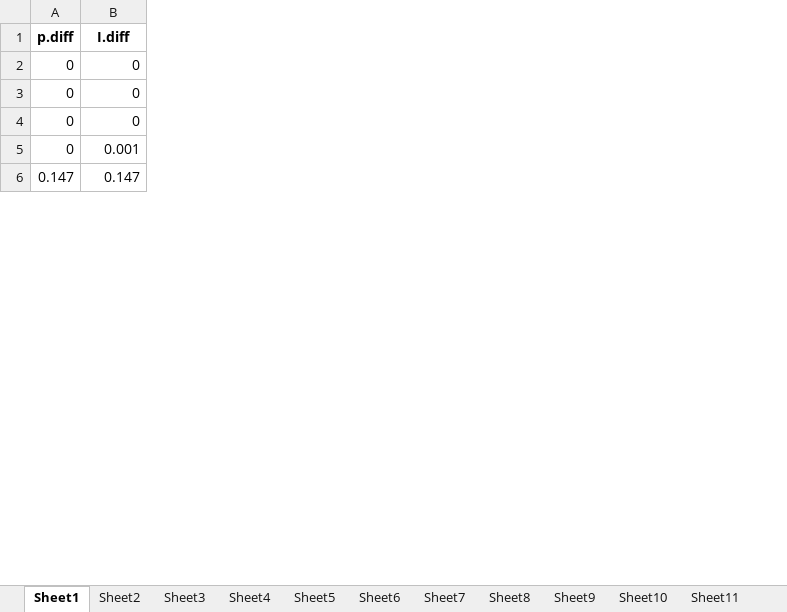
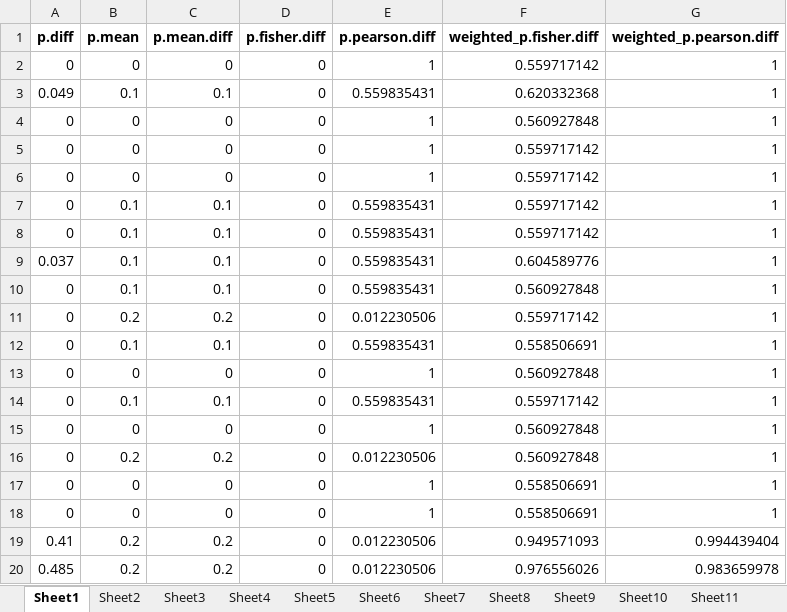
Before and after one commit to DEck13/synthetic_prediction, an Excel workbook: prevalence_testing/numerical_studies/trial.xlsx, sheet Sheet1, drawn as a sheet; only a part is shown; values as stored, in another font and other column widths than the file's, no borders; removed rows and columns are numbered as before the commit, all else as after; the diff covers the shown part only; the diff names each change by its address in the sheet, - before the commit and + after, or states it on an @@ line.

```diff
--- a/prevalence_testing/numerical_studies/trial.xlsx (sheet Sheet1)
+++ b/prevalence_testing/numerical_studies/trial.xlsx (sheet Sheet1)
+column C (p.mean.diff), rows 4-7: 0 | 0 | 0 | 0.1
+column D (p.fisher.diff), rows 4-7: all 0
+column E (p.pearson.diff), rows 4-7: 1 | 1 | 1 | 0.559835431
+column F (weighted_p.fisher.diff), rows 4-7: 0.560927848 | 0.559717142 | 0.559717142 | 0.559717142
+column G (weighted_p.pearson.diff), rows 4-7: all 1
-B1: I.diff
+B1: p.mean
@@ row 33 moved to row 2: 0 @@
+row 3: 0.049 | 0.1 | 0.1 | 0 | 0.559835431 | 0.620332368 | 1
-B7 (p.mean): 0.001
+B7 (p.mean): 0.1
-row 6: 0.147 | 0.147
+row 8: 0 | 0.1 | 0.1 | 0 | 0.559835431 | 0.559717142 | 1
+row 9: 0.037 | 0.1 | 0.1 | 0 | 0.559835431 | 0.604589776 | 1
+row 10: 0 | 0.1 | 0.1 | 0 | 0.559835431 | 0.560927848 | 1
+row 11: 0 | 0.2 | 0.2 | 0 | 0.012230506 | 0.559717142 | 1
+row 12: 0 | 0.1 | 0.1 | 0 | 0.559835431 | 0.558506691 | 1
@@ row 34 moved to row 13: 0 @@
+row 14: 0 | 0.1 | 0.1 | 0 | 0.559835431 | 0.559717142 | 1
@@ row 36 moved to row 15: 0 @@
+row 16: 0 | 0.2 | 0.2 | 0 | 0.012230506 | 0.560927848 | 1
@@ row 38 moved to row 17: 0 @@
@@ row 41 moved to row 18: 0 @@
+row 19: 0.41 | 0.2 | 0.2 | 0 | 0.012230506 | 0.949571093 | 0.994439404
+row 20: 0.485 | 0.2 | 0.2 | 0 | 0.012230506 | 0.976556026 | 0.983659978
```
Also changed, not shown: 128 added rows, 37 removed rows, 21 moved rows and 10 edited cells elsewhere in this sheet, sheet Sheet15, sheet Sheet11, sheet Sheet12, sheet Sheet13, sheet Sheet16, sheet Sheet3, 9 more sheets, other sheet tabs, 38 other files.
